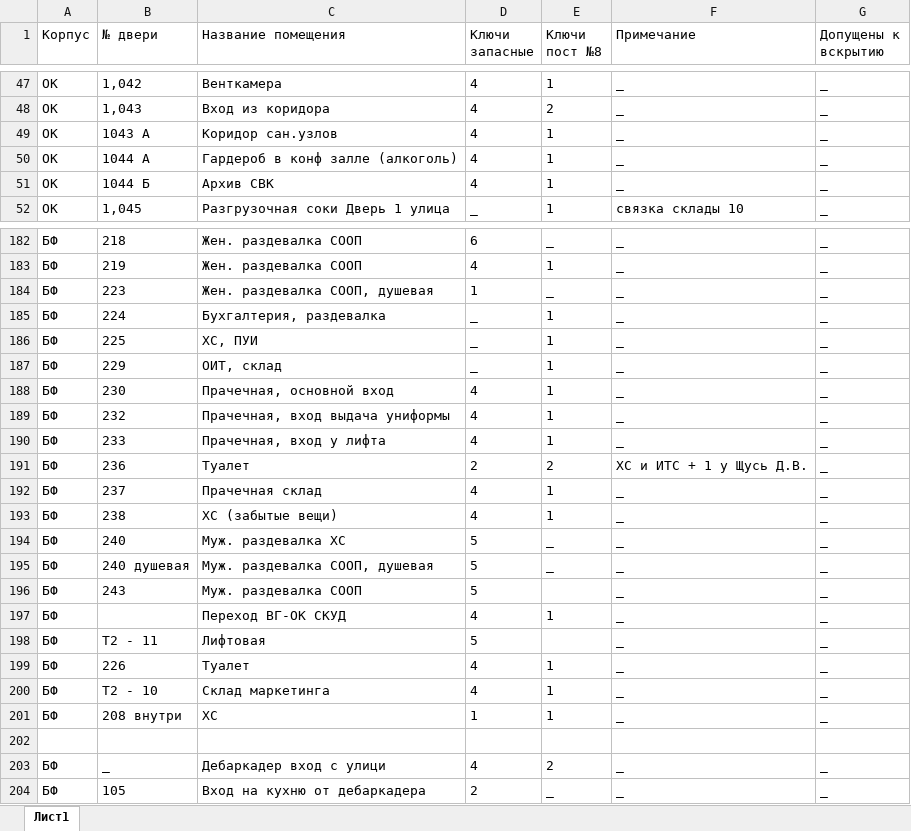
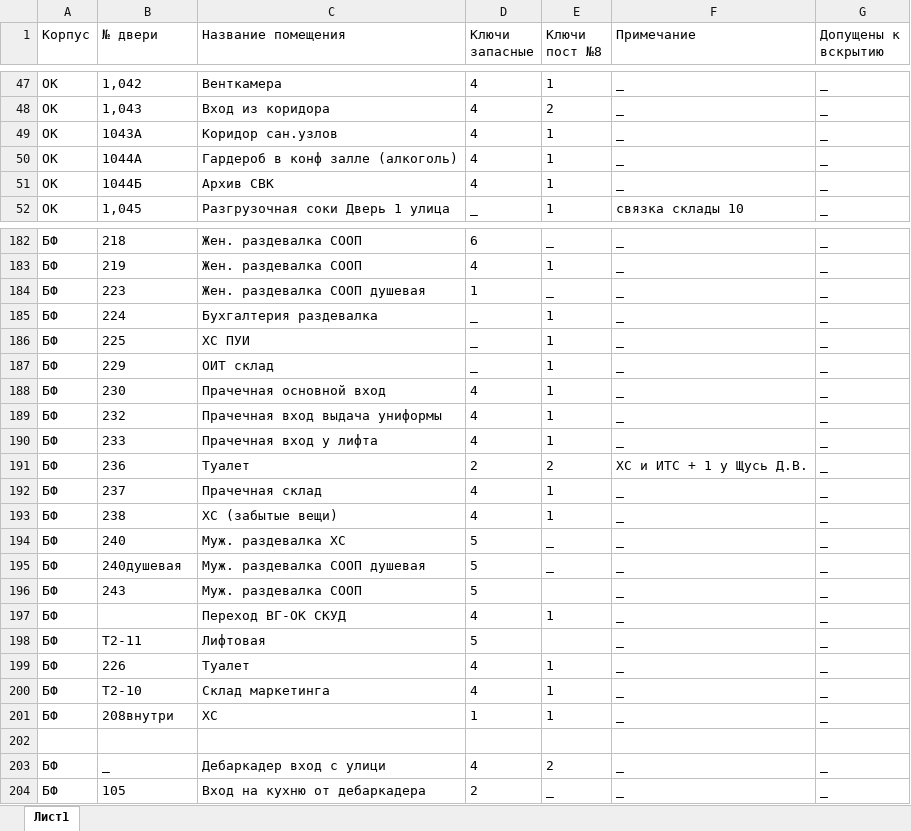
Before and after one commit to nbvtim/work, an Excel workbook: key.xlsx, sheet Лист1, drawn as a sheet; only a part is shown, gaps mark what is left out; values as stored, in another font and other column widths than the file's, no borders; the diff covers the shown part only; the diff names each change by its address in the sheet, - before the commit and + after, or states it on an @@ line.

```diff
--- a/key.xlsx (sheet Лист1)
+++ b/key.xlsx (sheet Лист1)
-B49 (№ двери): 1043 А
+B49 (№ двери): 1043А
-B50 (№ двери): 1044 А
+B50 (№ двери): 1044А
-B51 (№ двери): 1044 Б
+B51 (№ двери): 1044Б
-C184 (Название помещения): Жен. раздевалка СООП, душевая
+C184 (Название помещения): Жен. раздевалка СООП душевая
-C185 (Название помещения): Бухгалтерия, раздевалка
+C185 (Название помещения): Бухгалтерия раздевалка
-C186 (Название помещения): ХС, ПУИ
+C186 (Название помещения): ХС ПУИ
-C187 (Название помещения): ОИТ, склад
+C187 (Название помещения): ОИТ склад
-C188 (Название помещения): Прачечная, основной вход
+C188 (Название помещения): Прачечная основной вход
-C189 (Название помещения): Прачечная, вход выдача униформы
+C189 (Название помещения): Прачечная вход выдача униформы
-C190 (Название помещения): Прачечная, вход у лифта
+C190 (Название помещения): Прачечная вход у лифта
-B195 (№ двери): 240 душевая
+B195 (№ двери): 240душевая
-C195 (Название помещения): Муж. раздевалка СООП, душевая
+C195 (Название помещения): Муж. раздевалка СООП душевая
-B198 (№ двери): Т2 - 11
+B198 (№ двери): Т2-11
-B200 (№ двери): Т2 - 10
+B200 (№ двери): Т2-10
-B201 (№ двери): 208 внутри
+B201 (№ двери): 208внутри
```
Also changed, not shown: 19 edited cells elsewhere in this sheet.
